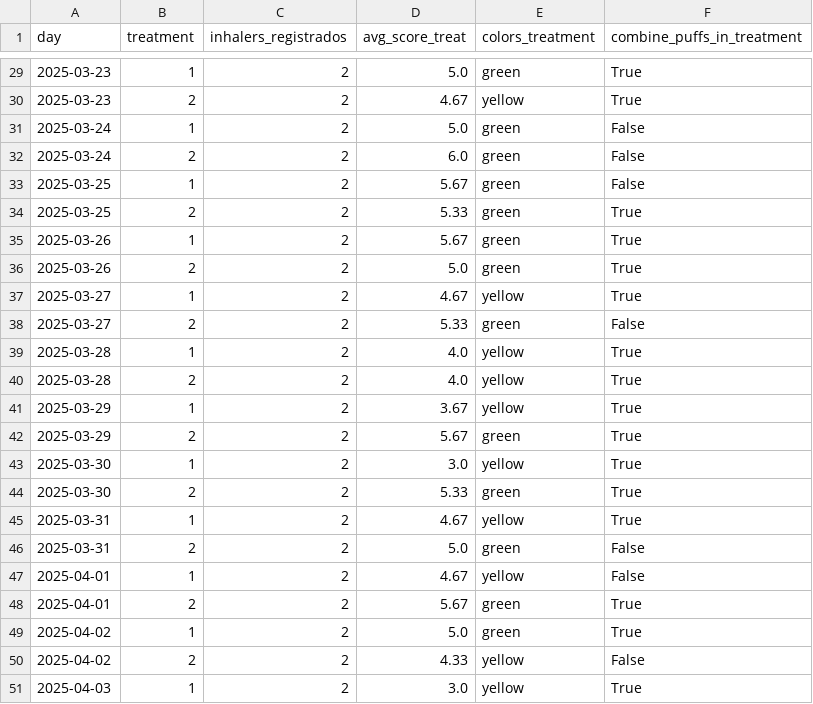
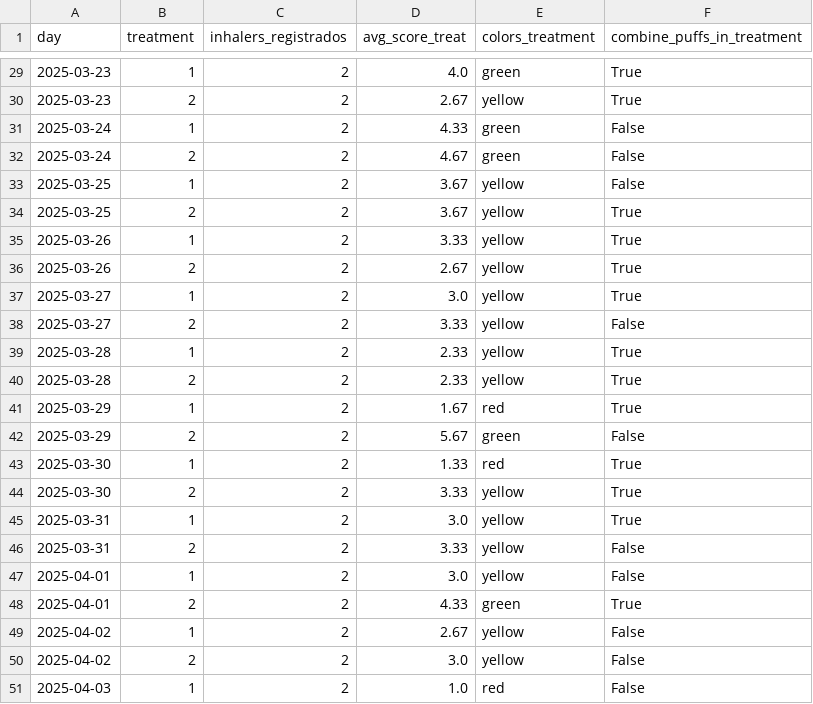
Before and after one commit to mestafford/Cat-Inhaler-Treatment-Evaluation, a TSV file: results/treatments.tsv, drawn as a sheet; only a part is shown, gaps mark what is left out; the diff covers the shown part only.

```diff
--- a/results/treatments.tsv
+++ b/results/treatments.tsv
@@ -29,23 +29,23 @@ day	treatment	inhalers_registrados	avg_score_treat	colors_treatment	combine_puff
-2025-03-23	1	2	5.0	green	True
-2025-03-23	2	2	4.67	yellow	True
-2025-03-24	1	2	5.0	green	False
-2025-03-24	2	2	6.0	green	False
-2025-03-25	1	2	5.67	green	False
-2025-03-25	2	2	5.33	green	True
-2025-03-26	1	2	5.67	green	True
-2025-03-26	2	2	5.0	green	True
-2025-03-27	1	2	4.67	yellow	True
-2025-03-27	2	2	5.33	green	False
-2025-03-28	1	2	4.0	yellow	True
-2025-03-28	2	2	4.0	yellow	True
-2025-03-29	1	2	3.67	yellow	True
-2025-03-29	2	2	5.67	green	True
-2025-03-30	1	2	3.0	yellow	True
-2025-03-30	2	2	5.33	green	True
-2025-03-31	1	2	4.67	yellow	True
-2025-03-31	2	2	5.0	green	False
-2025-04-01	1	2	4.67	yellow	False
-2025-04-01	2	2	5.67	green	True
-2025-04-02	1	2	5.0	green	True
-2025-04-02	2	2	4.33	yellow	False
-2025-04-03	1	2	3.0	yellow	True
+2025-03-23	1	2	4.0	green	True
+2025-03-23	2	2	2.67	yellow	True
+2025-03-24	1	2	4.33	green	False
+2025-03-24	2	2	4.67	green	False
+2025-03-25	1	2	3.67	yellow	False
+2025-03-25	2	2	3.67	yellow	True
+2025-03-26	1	2	3.33	yellow	True
+2025-03-26	2	2	2.67	yellow	True
+2025-03-27	1	2	3.0	yellow	True
+2025-03-27	2	2	3.33	yellow	False
+2025-03-28	1	2	2.33	yellow	True
+2025-03-28	2	2	2.33	yellow	True
+2025-03-29	1	2	1.67	red	True
+2025-03-29	2	2	5.67	green	False
+2025-03-30	1	2	1.33	red	True
+2025-03-30	2	2	3.33	yellow	True
+2025-03-31	1	2	3.0	yellow	True
+2025-03-31	2	2	3.33	yellow	False
+2025-04-01	1	2	3.0	yellow	False
+2025-04-01	2	2	4.33	green	True
+2025-04-02	1	2	2.67	yellow	False
+2025-04-02	2	2	3.0	yellow	False
+2025-04-03	1	2	1.0	red	False
```
Also changed, not shown: 2 added rows and 79 edited cells elsewhere in this file, results/days.tsv, results/inhalers.tsv, 1 other file.
